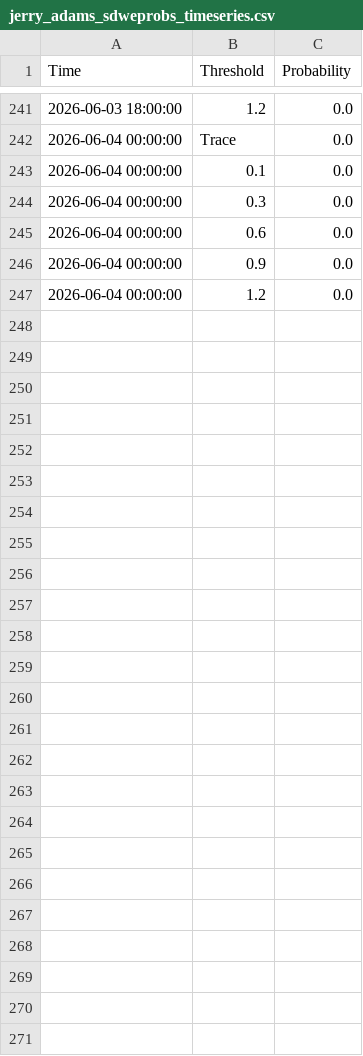
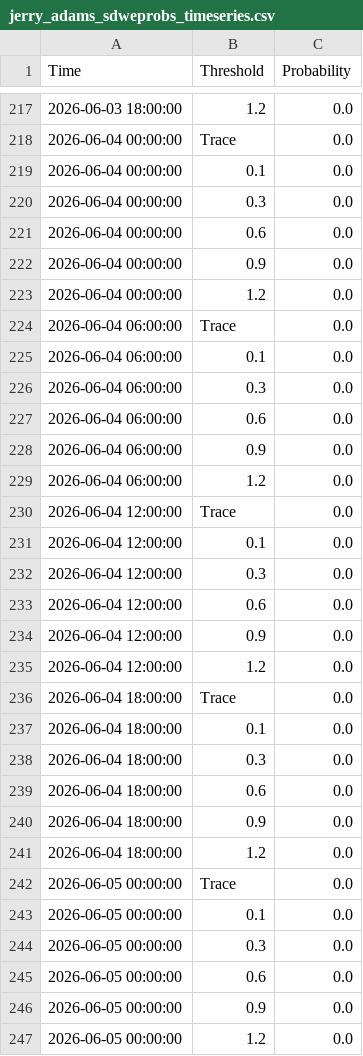
Before and after one commit to makensweather/probability_thresholds, a CSV file: jerry_adams_sdweprobs_timeseries.csv, drawn as a sheet; only a part is shown, gaps mark what is left out; the diff covers the shown part only; the diff names each change by its address in the sheet, - before the commit and + after, or states it on an @@ line.

```diff
--- a/jerry_adams_sdweprobs_timeseries.csv
+++ b/jerry_adams_sdweprobs_timeseries.csv
+row 224: 2026-06-04 06:00:00 | Trace | 0.0
+row 225: 2026-06-04 06:00:00 | 0.1 | 0.0
+row 226: 2026-06-04 06:00:00 | 0.3 | 0.0
+row 227: 2026-06-04 06:00:00 | 0.6 | 0.0
+row 228: 2026-06-04 06:00:00 | 0.9 | 0.0
+row 229: 2026-06-04 06:00:00 | 1.2 | 0.0
+row 230: 2026-06-04 12:00:00 | Trace | 0.0
+row 231: 2026-06-04 12:00:00 | 0.1 | 0.0
+row 232: 2026-06-04 12:00:00 | 0.3 | 0.0
+row 233: 2026-06-04 12:00:00 | 0.6 | 0.0
+row 234: 2026-06-04 12:00:00 | 0.9 | 0.0
+row 235: 2026-06-04 12:00:00 | 1.2 | 0.0
+row 236: 2026-06-04 18:00:00 | Trace | 0.0
+row 237: 2026-06-04 18:00:00 | 0.1 | 0.0
+row 238: 2026-06-04 18:00:00 | 0.3 | 0.0
+row 239: 2026-06-04 18:00:00 | 0.6 | 0.0
+row 240: 2026-06-04 18:00:00 | 0.9 | 0.0
+row 241: 2026-06-04 18:00:00 | 1.2 | 0.0
+row 242: 2026-06-05 00:00:00 | Trace | 0.0
+row 243: 2026-06-05 00:00:00 | 0.1 | 0.0
+row 244: 2026-06-05 00:00:00 | 0.3 | 0.0
+row 245: 2026-06-05 00:00:00 | 0.6 | 0.0
+row 246: 2026-06-05 00:00:00 | 0.9 | 0.0
+row 247: 2026-06-05 00:00:00 | 1.2 | 0.0
```
Also changed, not shown: 24 removed rows elsewhere in this file.
